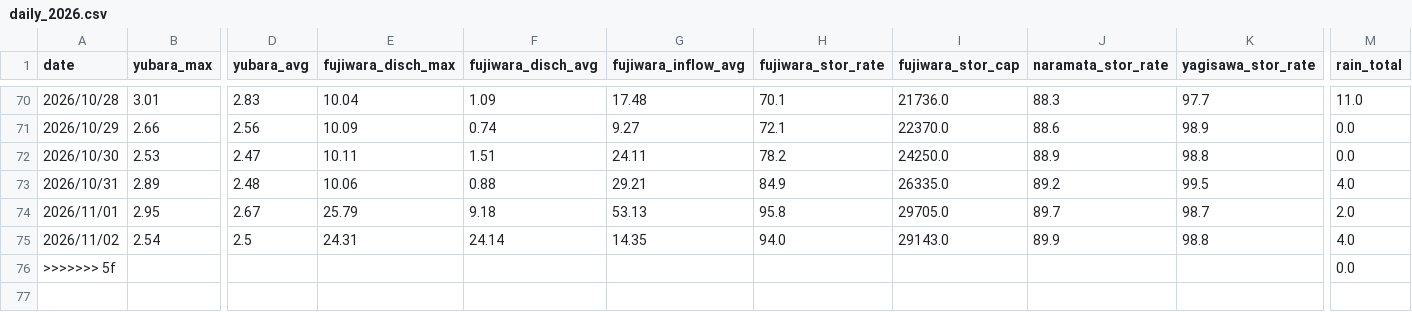
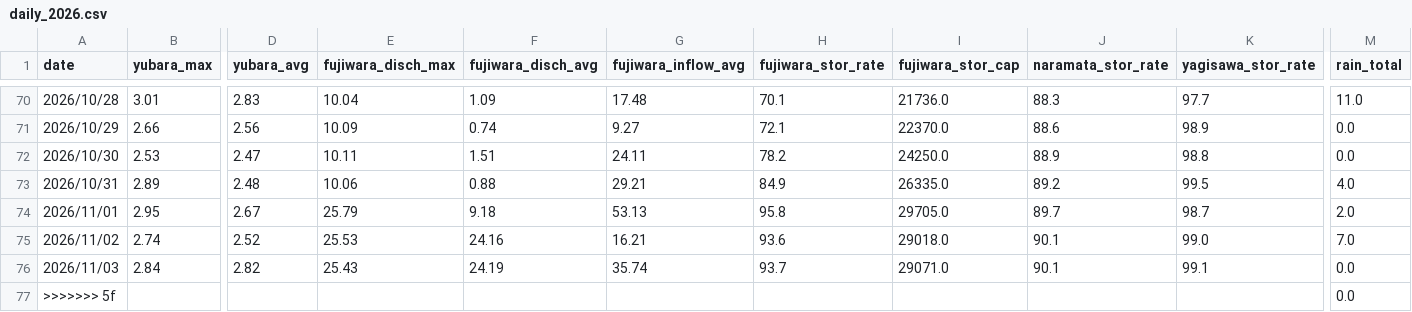
Before and after one commit to tetsucanyons-cell/tone-river-water, a CSV file: data/history/daily_2026.csv, drawn as a sheet; only a part is shown, gaps mark what is left out; rows hold the shown columns only; the diff covers the shown part only; the diff names each change by its address in the sheet, - before the commit and + after, or states it on an @@ line.

```diff
--- a/data/history/daily_2026.csv
+++ b/data/history/daily_2026.csv
-B75 (yubara_max): 2.54
+B75 (yubara_max): 2.74
-D75 (yubara_avg): 2.5
+D75 (yubara_avg): 2.52
-E75 (fujiwara_disch_max): 24.31
+E75 (fujiwara_disch_max): 25.53
-F75 (fujiwara_disch_avg): 24.14
+F75 (fujiwara_disch_avg): 24.16
-G75 (fujiwara_inflow_avg): 14.35
+G75 (fujiwara_inflow_avg): 16.21
-H75 (fujiwara_stor_rate): 94.0
+H75 (fujiwara_stor_rate): 93.6
-I75 (fujiwara_stor_cap): 29143.0
+I75 (fujiwara_stor_cap): 29018.0
-J75 (naramata_stor_rate): 89.9
+J75 (naramata_stor_rate): 90.1
-K75 (yagisawa_stor_rate): 98.8
+K75 (yagisawa_stor_rate): 99.0
-M75 (rain_total): 4.0
+M75 (rain_total): 7.0
+row 76: 2026/11/03 | 2.84 | 2.82 | 25.43 | 24.19 | 35.74 | 93.7 | 29071.0 | 90.1 | 99.1 | 0.0
```
Also changed, not shown: 1 edited cell elsewhere in this file, data/history/2026-11.csv, public/data/history/2026-11.csv, 5 other files.
